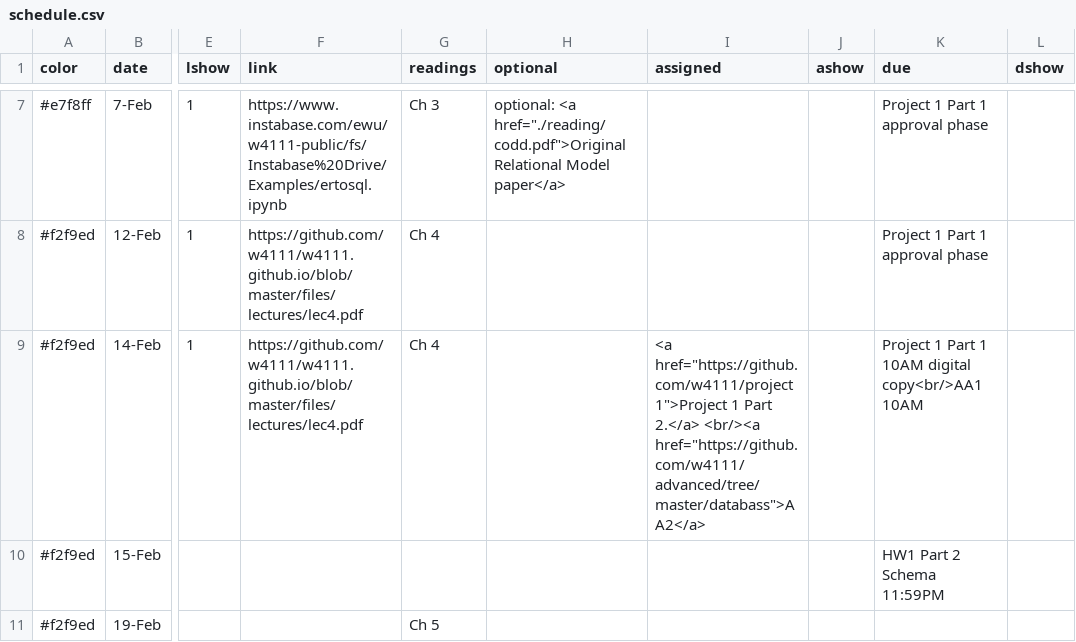
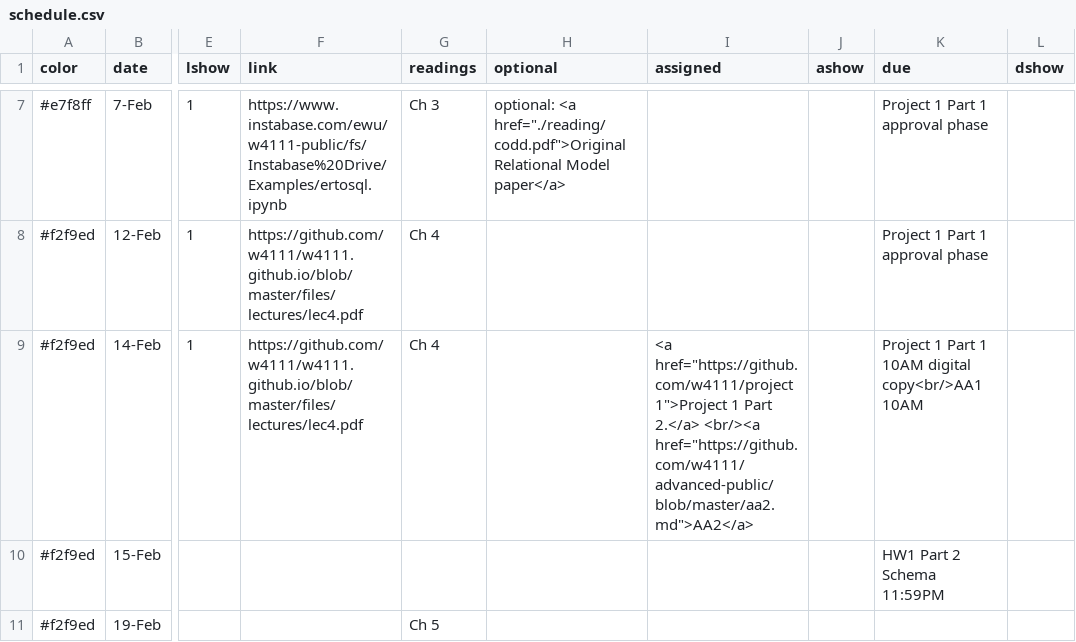
Before and after one commit to KnightMollo/w4111.github.io, a CSV file: _data/schedule.csv, drawn as a sheet; only a part is shown, gaps mark what is left out; the diff names each change by its address in the sheet, - before the commit and + after, or states it on an @@ line.

Commit message:
Update schedule.csv

```diff
--- a/_data/schedule.csv
+++ b/_data/schedule.csv
-I9 (assigned): …2.</a> <br/><a href="https://github.com/w4111/advanced/tree/master/databass">AA2</a>
+I9 (assigned): …2.</a> <br/><a href="https://github.com/w4111/advanced-public/blob/master/aa2.md">AA2</a>
```
